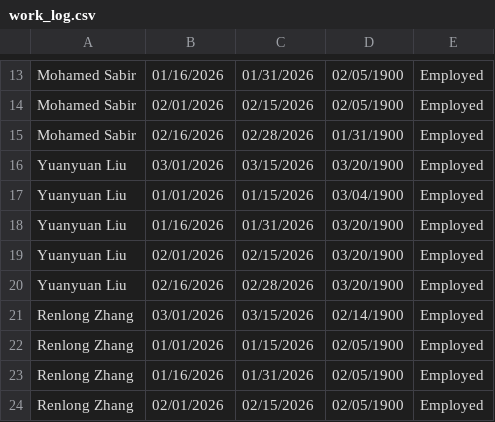
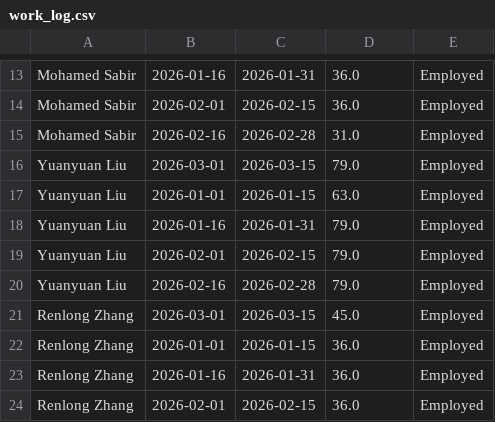
Before and after one commit to sungik2255-cloud/staff-app, a CSV file: work_log.csv, drawn as a sheet; only a part is shown, gaps mark what is left out; the diff covers the shown part only; the diff names each change by its address in the sheet, - before the commit and + after, or states it on an @@ line.

Commit message:
fix all csv column names

```diff
--- a/work_log.csv
+++ b/work_log.csv
-B13: 01/16/2026
+B13: 2026-01-16
-C13: 01/31/2026
+C13: 2026-01-31
-D13:D14: 02/05/1900
+D13:D14: 36.0
-B14: 02/01/2026
+B14: 2026-02-01
-C14: 02/15/2026
+C14: 2026-02-15
-B15: 02/16/2026
+B15: 2026-02-16
-C15: 02/28/2026
+C15: 2026-02-28
-D15: 01/31/1900
+D15: 31.0
-B16: 03/01/2026
+B16: 2026-03-01
-C16: 03/15/2026
+C16: 2026-03-15
-D16: 03/20/1900
+D16: 79.0
-B17: 01/01/2026
+B17: 2026-01-01
-C17: 01/15/2026
+C17: 2026-01-15
-D17: 03/04/1900
+D17: 63.0
-B18: 01/16/2026
+B18: 2026-01-16
-C18: 01/31/2026
+C18: 2026-01-31
-D18:D20: 03/20/1900
+D18:D20: 79.0
-B19: 02/01/2026
+B19: 2026-02-01
-C19: 02/15/2026
+C19: 2026-02-15
-B20: 02/16/2026
+B20: 2026-02-16
-C20: 02/28/2026
+C20: 2026-02-28
-B21: 03/01/2026
+B21: 2026-03-01
-C21: 03/15/2026
+C21: 2026-03-15
-D21: 02/14/1900
+D21: 45.0
-B22: 01/01/2026
+B22: 2026-01-01
-C22: 01/15/2026
+C22: 2026-01-15
-D22:D24: 02/05/1900
+D22:D24: 36.0
-B23: 01/16/2026
+B23: 2026-01-16
-C23: 01/31/2026
+C23: 2026-01-31
-B24: 02/01/2026
+B24: 2026-02-01
-C24: 02/15/2026
+C24: 2026-02-15
```
Also changed, not shown: 1 added row, 1 removed row and 81 edited cells elsewhere in this file, employees.csv, resigned_employees.csv, 1 other file.
